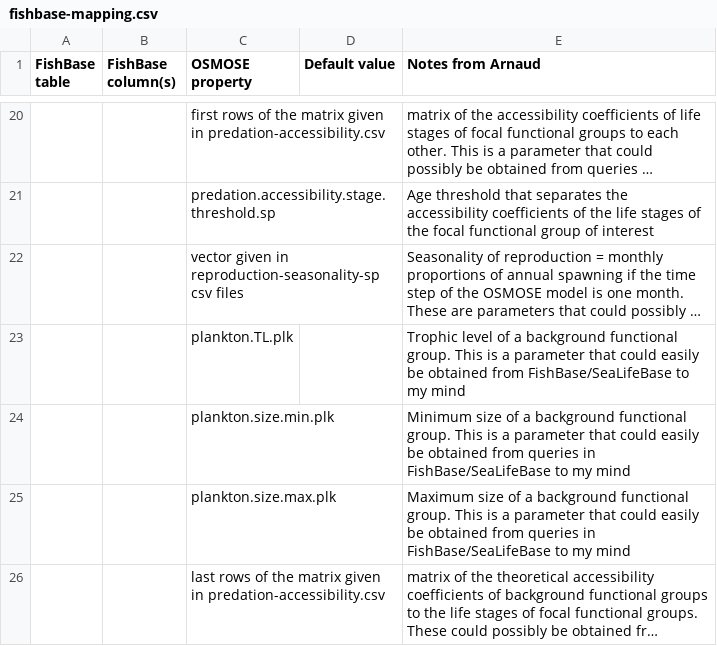
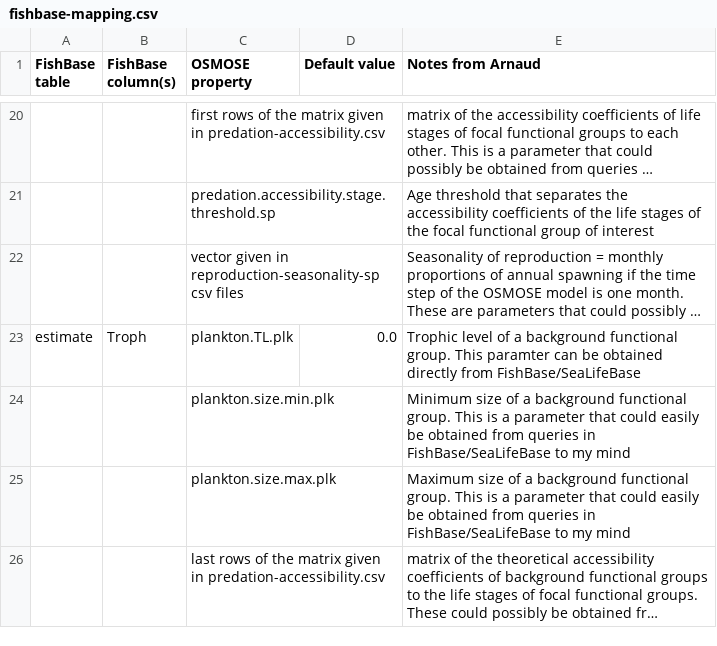
Before and after one commit to osmose-model/osmose-web-api, a CSV file: src/main/resources/com/github/jhpoelen/fbob/fishbase-mapping.csv, drawn as a sheet; only a part is shown, gaps mark what is left out; long unchanged cells end in …; the diff names each change by its address in the sheet, - before the commit and + after, or states it on an @@ line.

Commit message:
Update fishbase-mapping.csv

```diff
--- a/src/main/resources/com/github/jhpoelen/fbob/fishbase-mapping.csv
+++ b/src/main/resources/com/github/jhpoelen/fbob/fishbase-mapping.csv
-A23 (FishBase table): (empty)
+A23 (FishBase table): estimate
-B23 (FishBase column(s)): (empty)
+B23 (FishBase column(s)): Troph
-D23 (Default value): (empty)
+D23 (Default value): 0.0
-E23 (Notes from Arnaud): …group. This is a parameter that could easily be obtained from FishBase/SeaLifeBase to my mind
+E23 (Notes from Arnaud): …group. This paramter can be obtained directly from FishBase/SeaLifeBase
```
